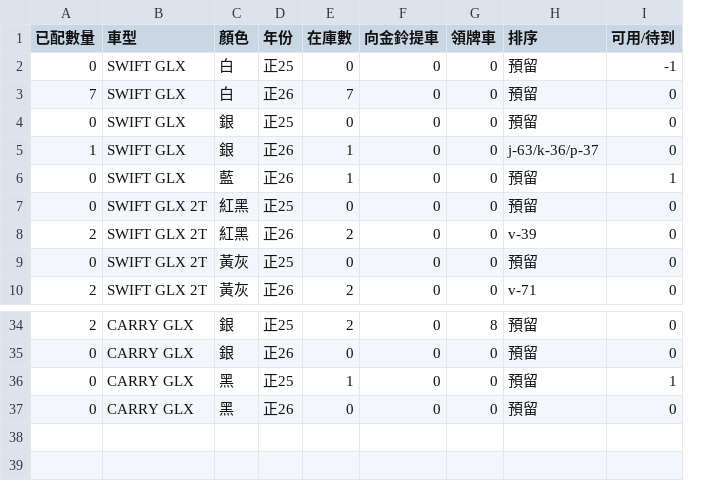
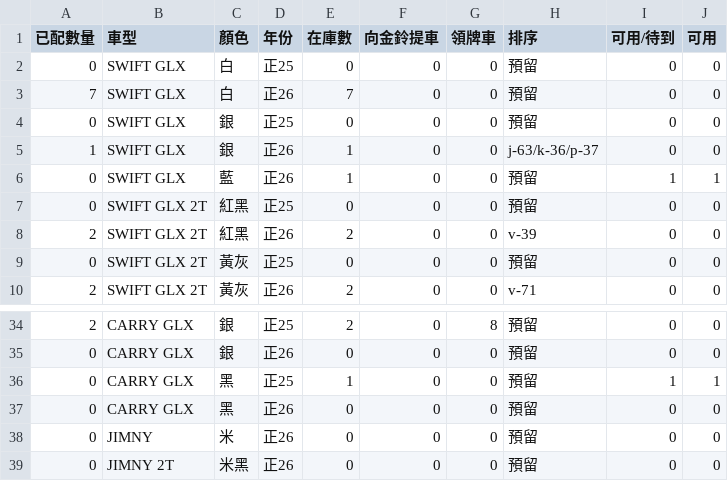
Before and after one commit to subarudms/suzuki-inventory, a CSV file: inventory.csv, drawn as a sheet; only a part is shown, gaps mark what is left out; the diff names each change by its address in the sheet, - before the commit and + after, or states it on an @@ line.

Commit message:
Update: 2026-04-17 06:44:11.872182

```diff
--- a/inventory.csv
+++ b/inventory.csv
+column J (可用), rows 2-10: 0 | 0 | 0 | 0 | 1 | 0 | 0 | 0 | 0; rows 34-37: 0 | 0 | 1 | 0
-I2 (可用/待到): -1
+I2 (可用/待到): 0
+row 38: 0 | JIMNY | 米 | 正26 | 0 | 0 | 0 | 預留 | 0 | 0
+row 39: 0 | JIMNY 2T | 米黑 | 正26 | 0 | 0 | 0 | 預留 | 0 | 0
```
